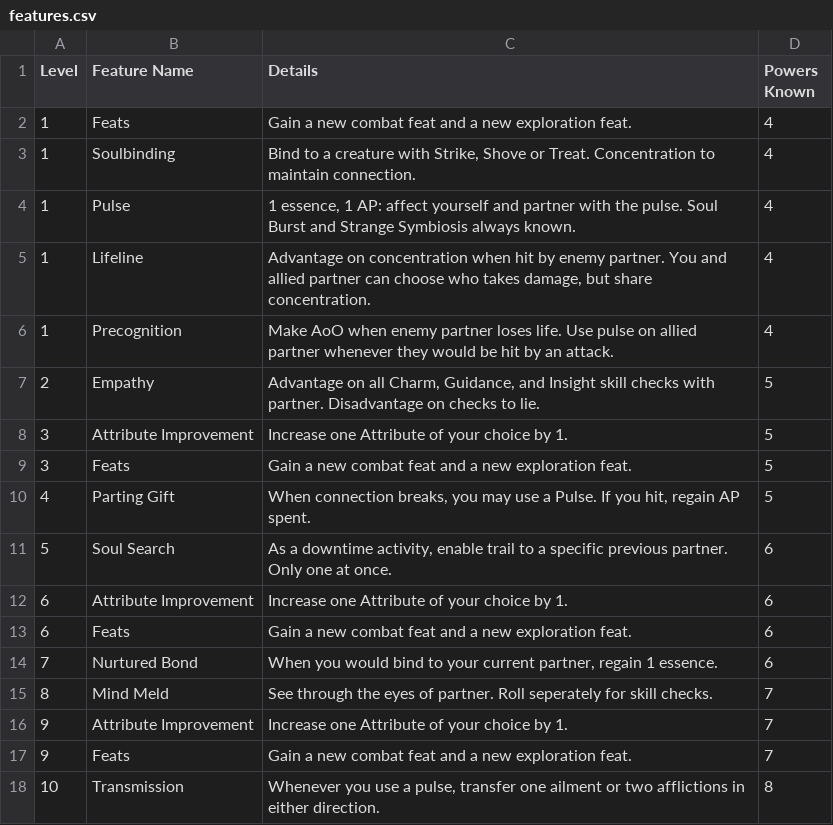
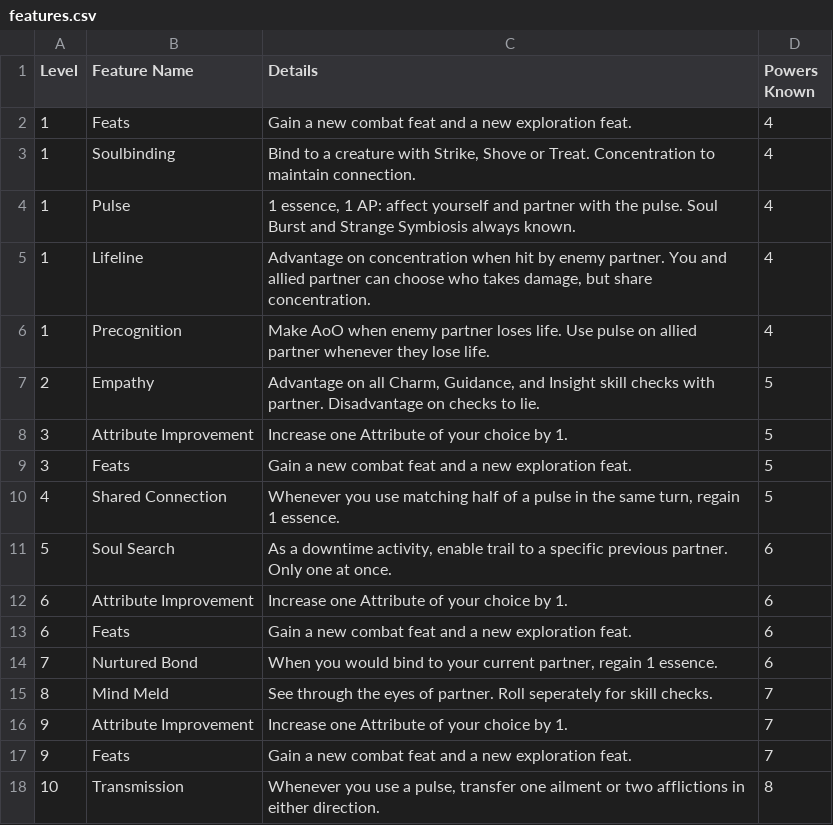
Before and after one commit to Leafwing-Studios/fonts-of-power, a CSV file: docs/src/character-options/classes/soulbinder/features.csv, drawn as a sheet.

```diff
--- a/docs/src/character-options/classes/soulbinder/features.csv
+++ b/docs/src/character-options/classes/soulbinder/features.csv
@@ -5,3 +5,3 @@
 "1","Lifeline","Advantage on concentration when hit by enemy partner. You and allied partner can choose who takes damage, but share concentration.","4"
-"1","Precognition","Make AoO when enemy partner loses life. Use pulse on allied partner whenever they would be hit by an attack.","4"
+"1","Precognition","Make AoO when enemy partner loses life. Use pulse on allied partner whenever they lose life.","4"
 "2","Empathy","Advantage on all Charm, Guidance, and Insight skill checks with partner.  Disadvantage on checks to lie.","5"
@@ -9,3 +9,3 @@
 "3","Feats","Gain a new combat feat and a new exploration feat.","5"
-"4","Parting Gift","When connection breaks, you may use a Pulse. If you hit, regain AP spent.","5"
+"4","Shared Connection","Whenever you use matching half of a pulse in the same turn, regain 1 essence.","5"
 "5","Soul Search","As a downtime activity, enable trail to a specific previous partner. Only one at once.","6"
```
Also changed, not shown: docs/src/character-options/classes/soulbinder/combat_feats.csv.
